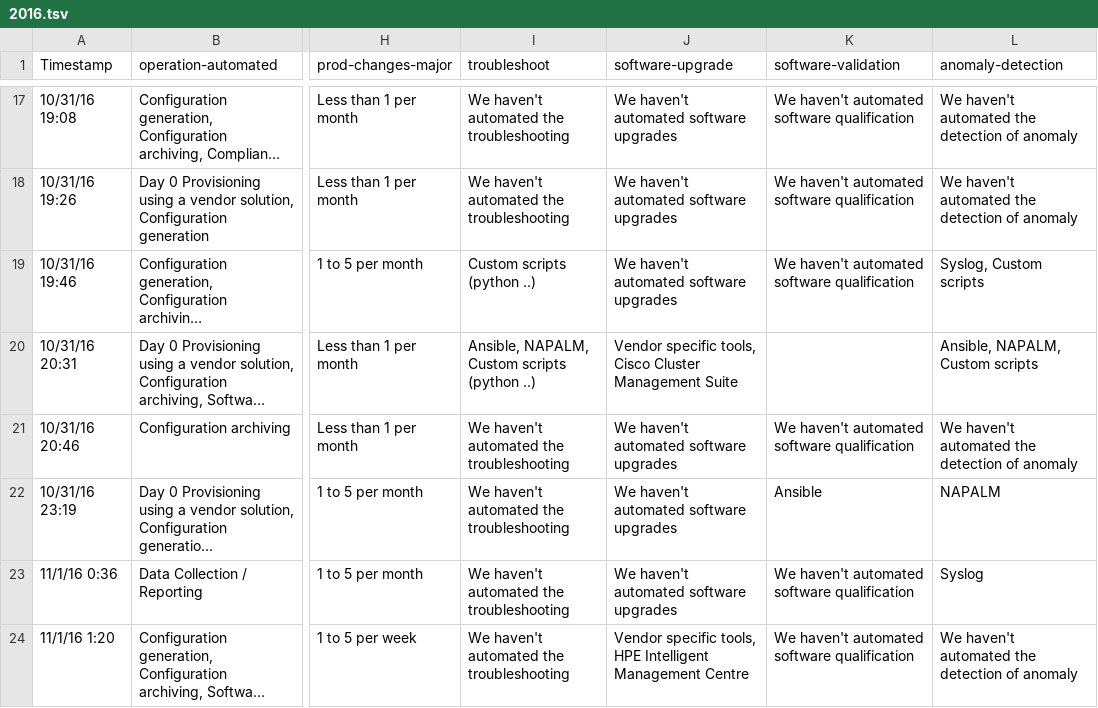
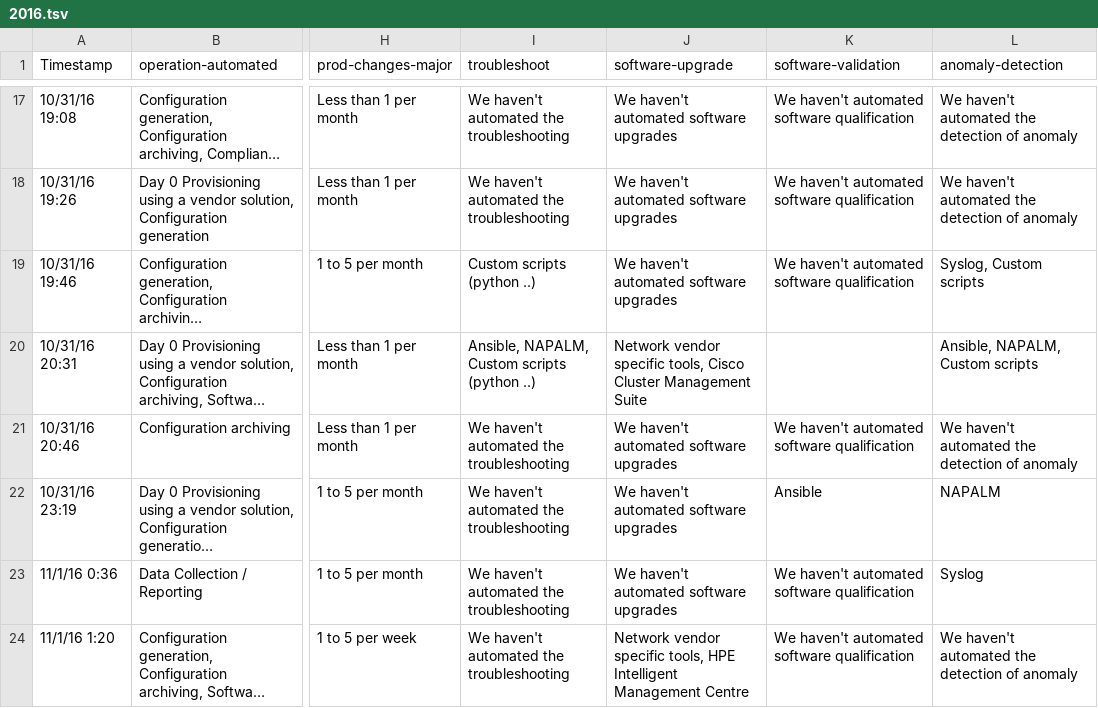
Before and after one commit to dgarros/netdevops-survey, a TSV file: results/2016.tsv, drawn as a sheet; only a part is shown, gaps mark what is left out; long unchanged cells end in …; the diff covers the shown part only; the diff names each change by its address in the sheet, - before the commit and + after, or states it on an @@ line.

Commit message:
Replace Vendor specific tools  > Network vendor specific tools in software-upgrade Replace SolarWinds NCM with Solarwind NCM

```diff
--- a/results/2016.tsv
+++ b/results/2016.tsv
-J20 (software-upgrade): Vendor specific tools,…
+J20 (software-upgrade): Network vendor specific tools,…
-J24 (software-upgrade): Vendor specific tools,…
+J24 (software-upgrade): Network vendor specific tools,…
```
Also changed, not shown: 47 edited cells elsewhere in this file.
